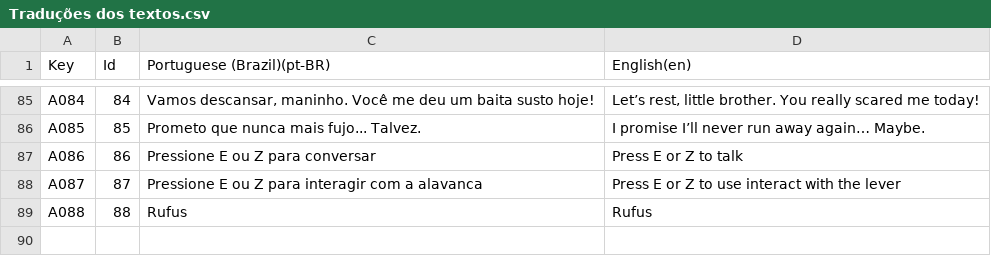
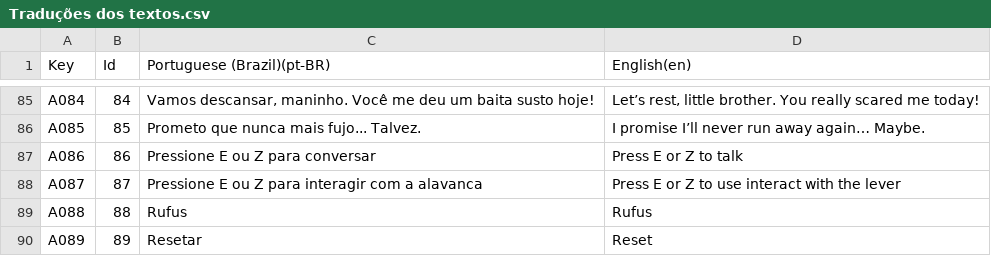
Before and after one commit to l3olera/projetointegrador3, a CSV file: Projeto Integrador/Assets/Localization/Csv/Traduções dos textos.csv, drawn as a sheet; only a part is shown, gaps mark what is left out; the diff names each change by its address in the sheet, - before the commit and + after, or states it on an @@ line.

Commit message:
Fade para o ato 2 funcionando e estruturado o sistema de alavanca com adição de resetar

```diff
--- a/Projeto Integrador/Assets/Localization/Csv/Traduções dos textos.csv
+++ b/Projeto Integrador/Assets/Localization/Csv/Traduções dos textos.csv
+row 90: A089 | 89 | Resetar | Reset
```
Also changed, not shown: 21 other files.
